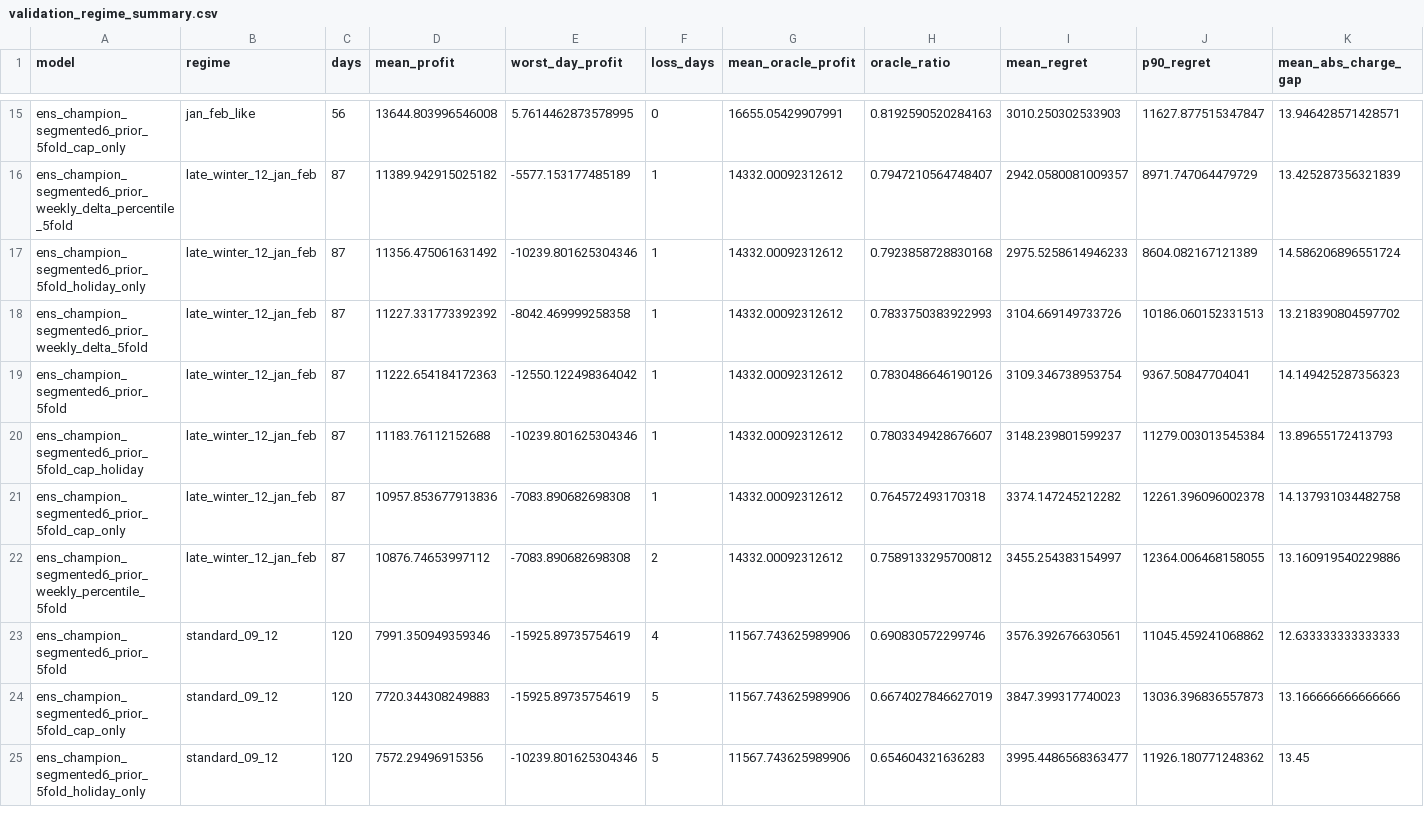
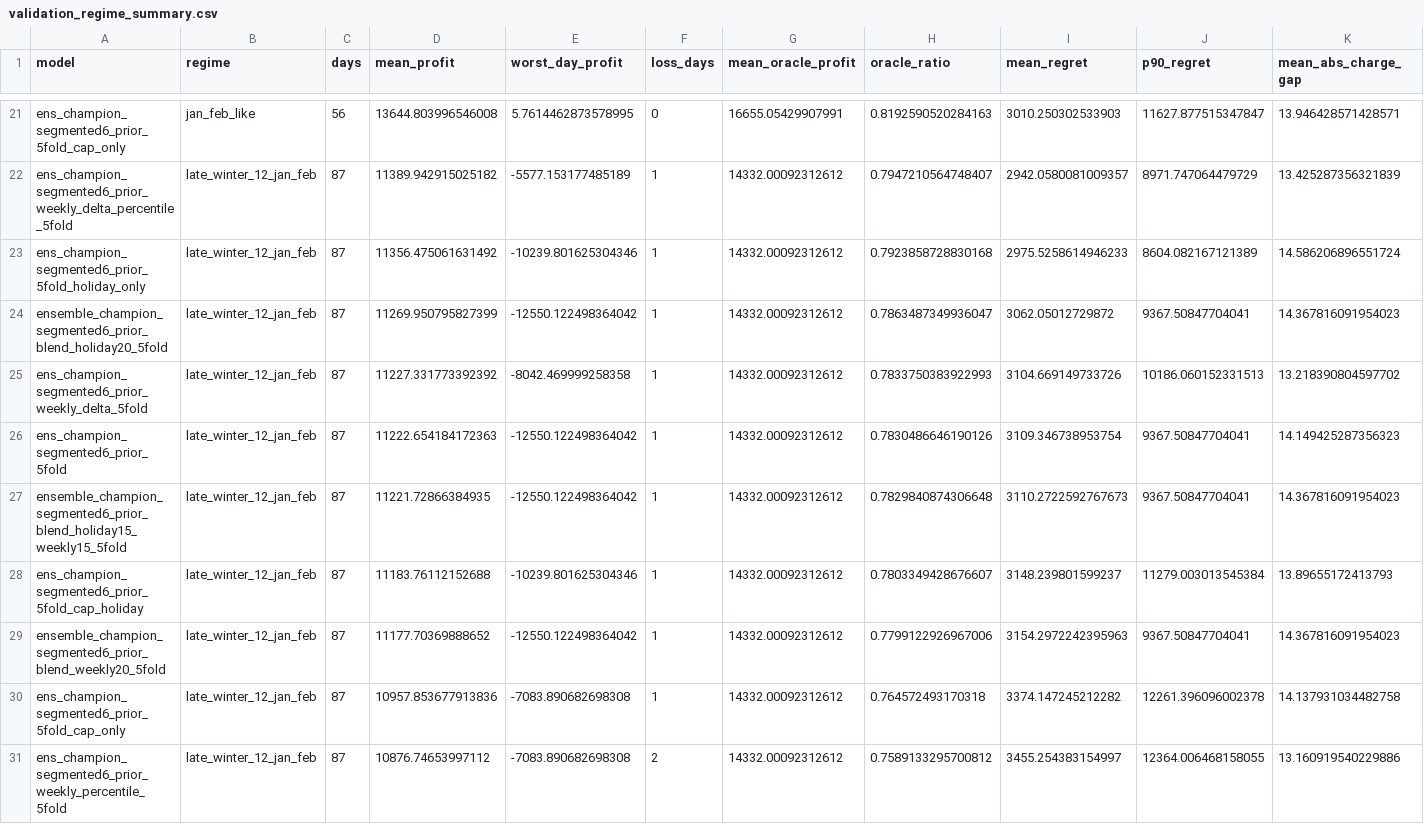
Before and after one commit to Stayfoool/electricity-ai4s-2026, a CSV file: reports/validation_regime_summary.csv, drawn as a sheet; only a part is shown, gaps mark what is left out; the shorter side is filled out with more unchanged rows; rows hold the shown columns only; the diff covers the shown part only; the diff names each change by its address in the sheet, - before the commit and + after, or states it on an @@ line.

Commit message:
Evaluate winter submit candidates

```diff
--- a/reports/validation_regime_summary.csv
+++ b/reports/validation_regime_summary.csv
+row 24: ensemble_champion_segmented6_prior_blend_holiday20_5fold | late_winter_12_jan_feb | 87 | 11269.950795827399 | -12550.122498364042 | 1 | 14332.00092312612 | 0.7863487349936047 | 3062.05012729872 | 9367.50847704041 | 14.367816091954023
+row 27: ensemble_champion_segmented6_prior_blend_holiday15_weekly15_5fold | late_winter_12_jan_feb | 87 | 11221.72866384935 | -12550.122498364042 | 1 | 14332.00092312612 | 0.7829840874306648 | 3110.2722592767673 | 9367.50847704041 | 14.367816091954023
+row 29: ensemble_champion_segmented6_prior_blend_weekly20_5fold | late_winter_12_jan_feb | 87 | 11177.70369888652 | -12550.122498364042 | 1 | 14332.00092312612 | 0.7799122926967006 | 3154.2972242395963 | 9367.50847704041 | 14.367816091954023
```
Also changed, not shown: 12 added rows elsewhere in this file, 11 other files.
